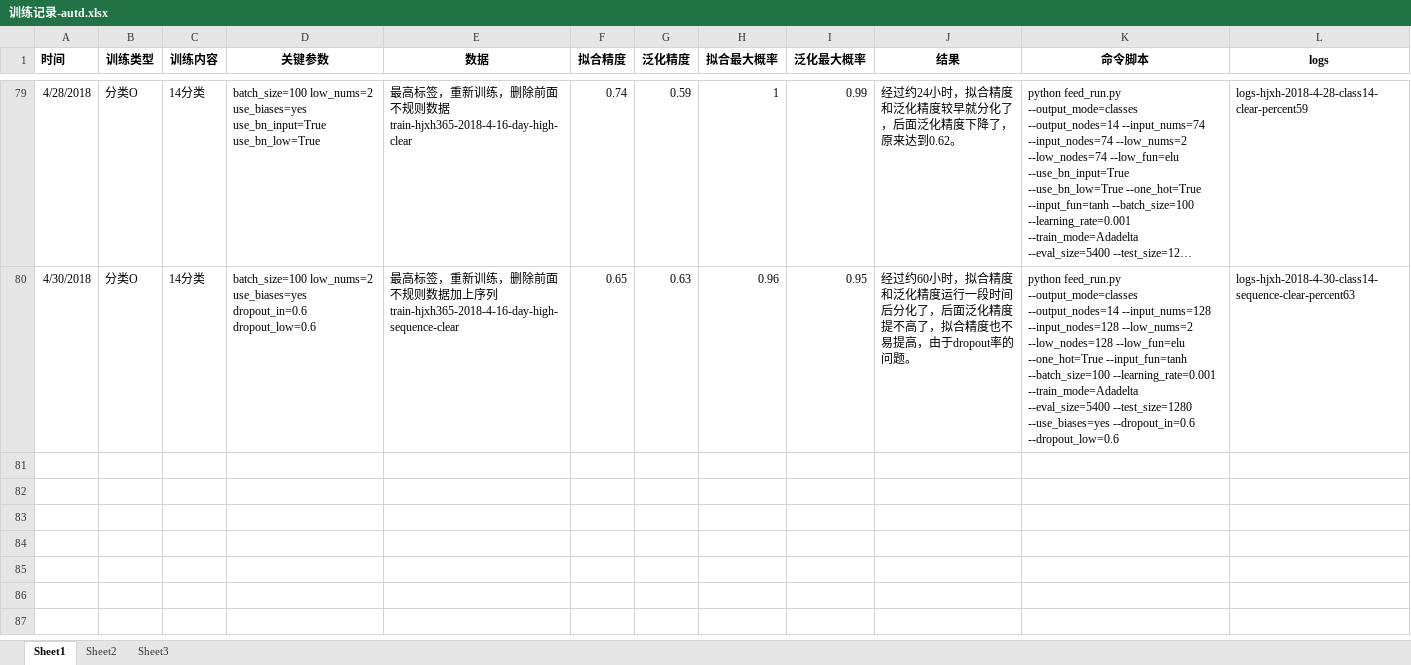
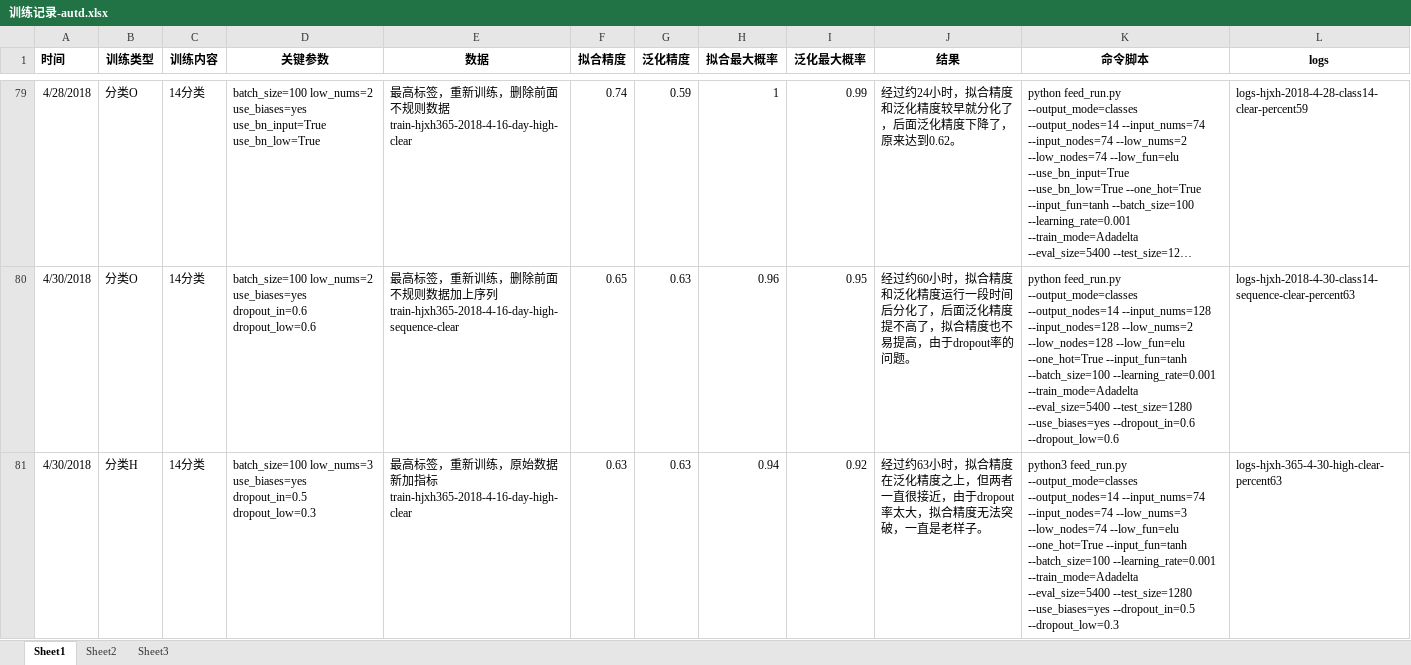
Before and after one commit to freebirdweij/MyGoldAnalyse, an Excel workbook: analyse/训练记录-autd.xlsx, sheet Sheet1, drawn as a sheet; only a part is shown, gaps mark what is left out; long unchanged cells end in …; values as stored, in another font and other column widths than the file's, no borders; the diff names each change by its address in the sheet, - before the commit and + after, or states it on an @@ line.

Commit message:
Update training records.

```diff
--- a/analyse/训练记录-autd.xlsx (sheet Sheet1)
+++ b/analyse/训练记录-autd.xlsx (sheet Sheet1)
+row 81: 4/30/2018 | 分类H | 14分类 | batch_size=100 low_nums=3 use_biases=yes dropout_in=0.5 dropout_low=0.3 | 最高标签，重新训练，原始数据新加指标train-hjxh365-2018-4-16-day-high-clear | 0.63 | 0.63 | 0.94 | 0.92 | 经过约63小时，拟合精度在泛化精度之上，但两者一直很接近，由于dropout率太大，拟合精度无法突破，一直是老样子。 | python3 feed_run.py --output_mode=classes --output_nodes=14 --input_nums=74 --input_nodes=74 --low_nums=3 --low_nodes=74 --low_fun=elu --one_hot=True --input_fun=tanh --batch_size=100 --learning_rate=0.001 --train_mode=Adadelta --eval_size=5400 --test_size=1280 --use_biases=yes --dropout_in=0.5 --dropout_low=0.3 | logs-hjxh-365-4-30-high-clear-percent63
```
